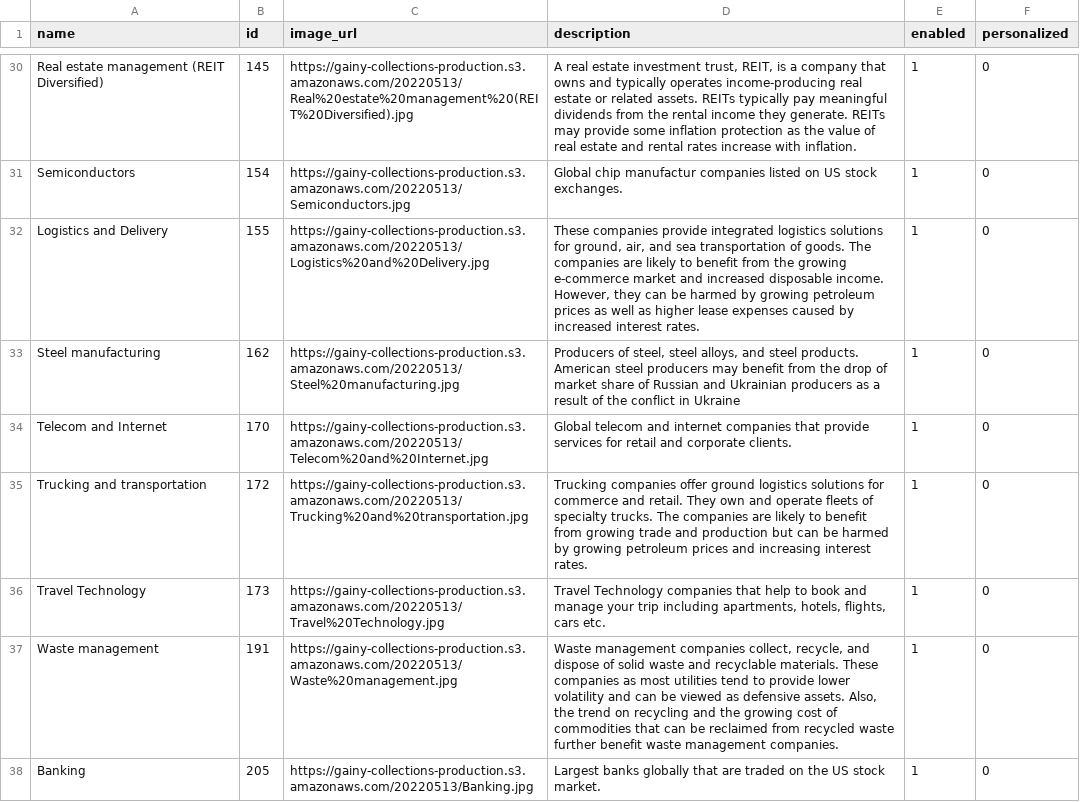
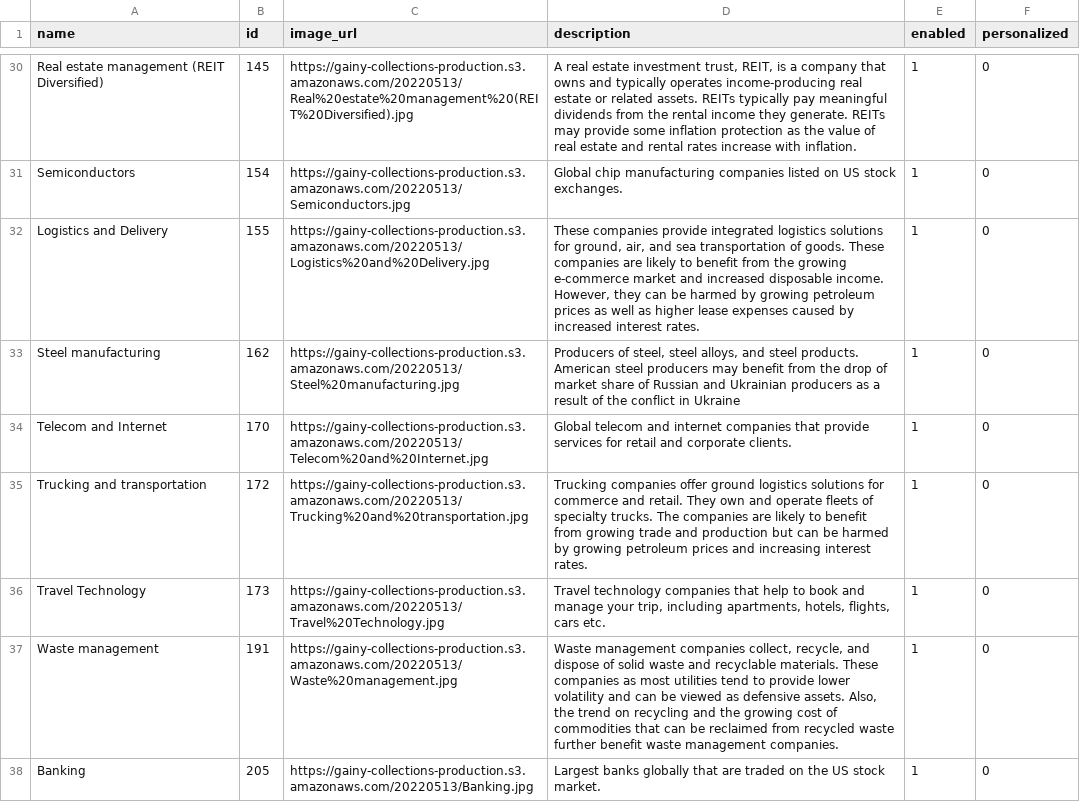
Before and after one commit to gainy-app/gainy, a CSV file: src/meltano/meltano/data/collections.csv, drawn as a sheet; only a part is shown, gaps mark what is left out; the diff covers the shown part only; the diff names each change by its address in the sheet, - before the commit and + after, or states it on an @@ line.

Commit message:
Refine collection descriptions

```diff
--- a/src/meltano/meltano/data/collections.csv
+++ b/src/meltano/meltano/data/collections.csv
-D31 (description): Global chip manufactur companies listed…
+D31 (description): Global chip manufacturing companies listed…
-D32 (description): …of goods. The companies are…
+D32 (description): …of goods. These companies are…
-D36 (description): Travel Technology companies that help to book and manage your trip including apartments,…
+D36 (description): Travel technology companies that help to book and manage your trip, including apartments,…
```
Also changed, not shown: 53 edited cells elsewhere in this file.
